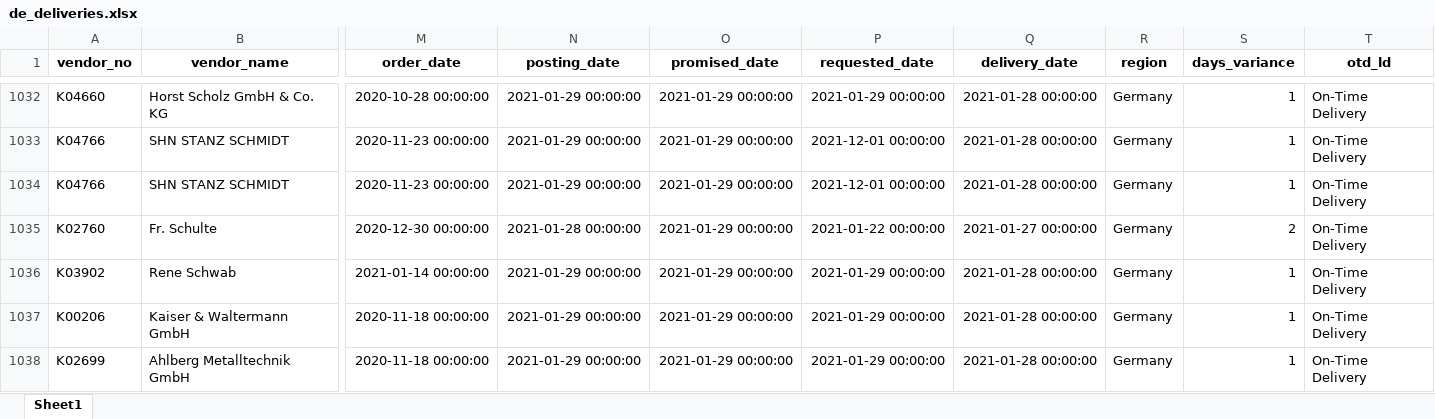
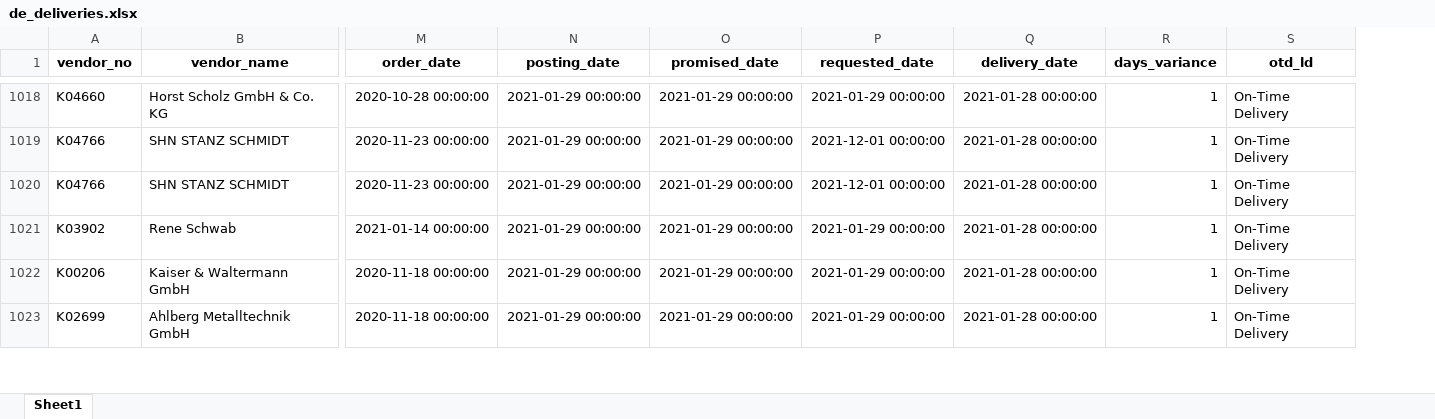
Before and after one commit to virginiaperdomoc/Delivery-Performance-Dashboard, an Excel workbook: de_deliveries.xlsx, sheet Sheet1, drawn as a sheet; only a part is shown, gaps mark what is left out; values as stored, in another font and other column widths than the file's, no borders; rows hold the shown columns only; the diff covers the shown part only; the diff names each change by its address in the sheet, - before the commit and + after, or states it on an @@ line.

```diff
--- a/de_deliveries.xlsx (sheet Sheet1)
+++ b/de_deliveries.xlsx (sheet Sheet1)
-column R (region), rows 1032-1034: all Germany; rows 1036-1038: all Germany
-row 1035: K02760 | Fr. Schulte | 2020-12-30 00:00:00 | 2021-01-28 00:00:00 | 2021-01-29 00:00:00 | 2021-01-22 00:00:00 | 2021-01-27 00:00:00 | Germany | 2 | On-Time Delivery
```
Also changed, not shown: 57 removed rows elsewhere in this sheet, 8 other files.
